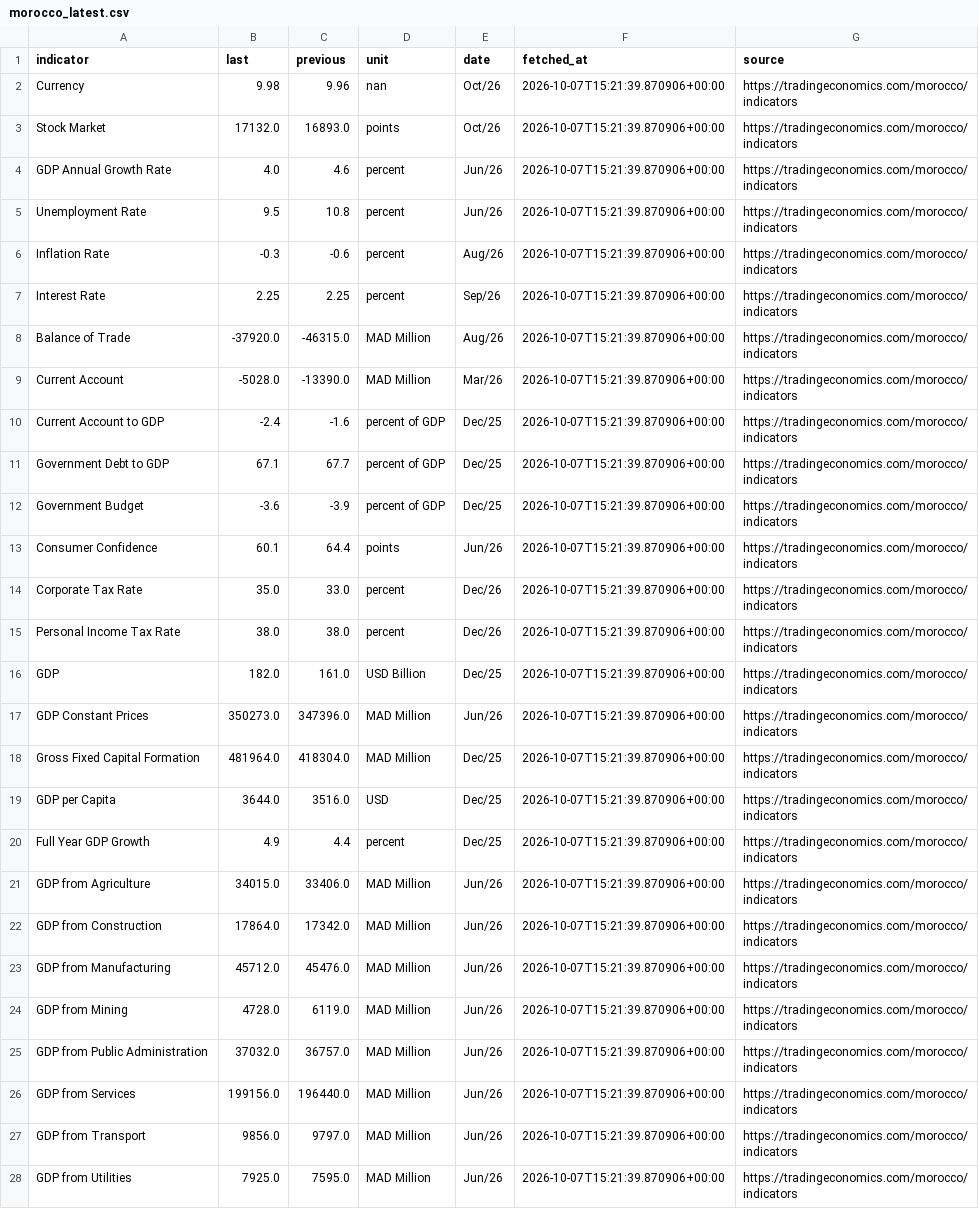
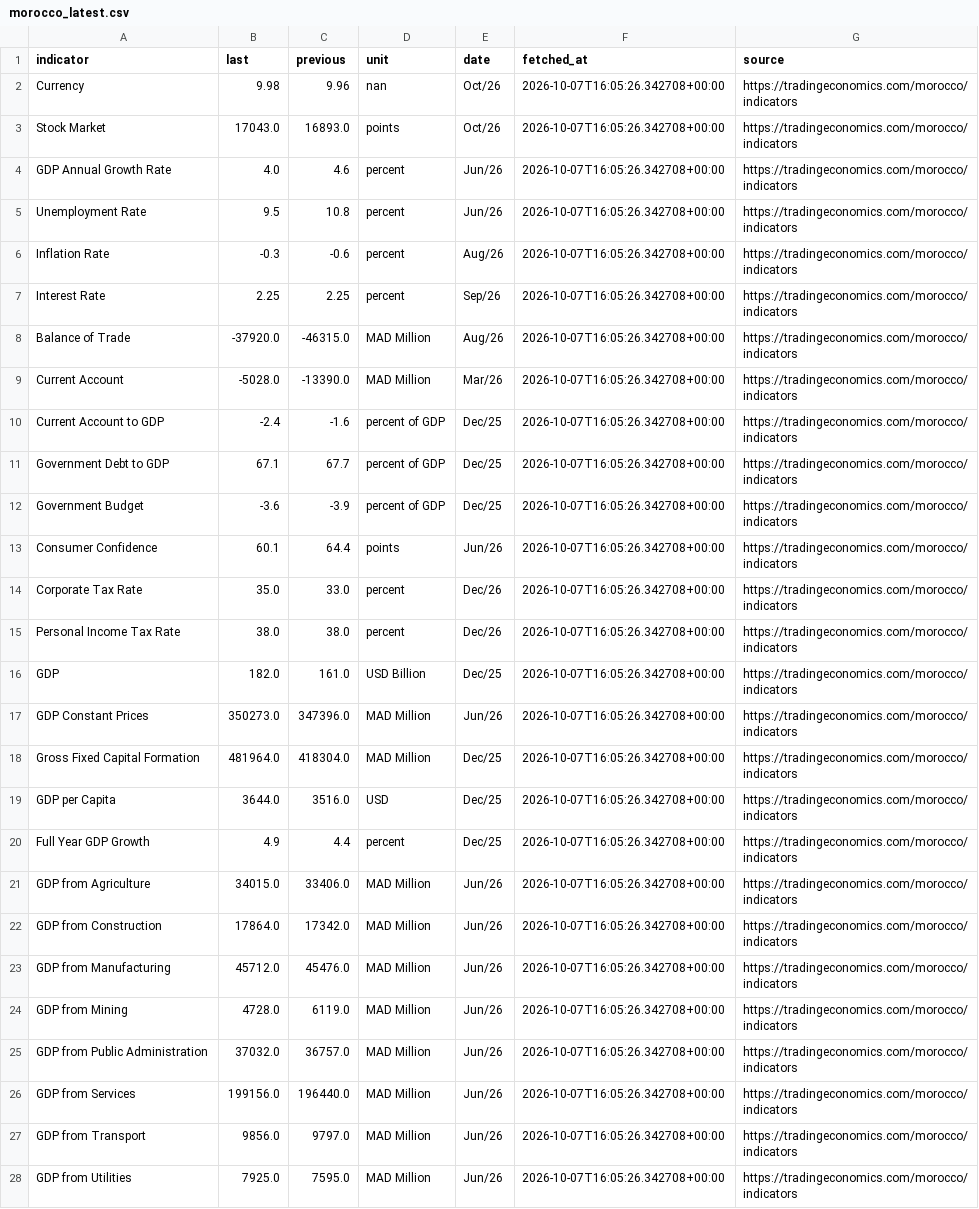
Before and after one commit to sabrallah/morocco-indicators, a CSV file: data/morocco_latest.csv, drawn as a sheet; only a part is shown; the diff covers the shown part only; the diff names each change by its address in the sheet, - before the commit and + after, or states it on an @@ line.

```diff
--- a/data/morocco_latest.csv
+++ b/data/morocco_latest.csv
-F2:F28 (fetched_at): 2026-10-07T15:21:39.870906+00:00
+F2:F28 (fetched_at): 2026-10-07T16:05:26.342708+00:00
-B3 (last): 17132.0
+B3 (last): 17043.0
```
Also changed, not shown: 46 edited cells elsewhere in this file, 2 other files.
